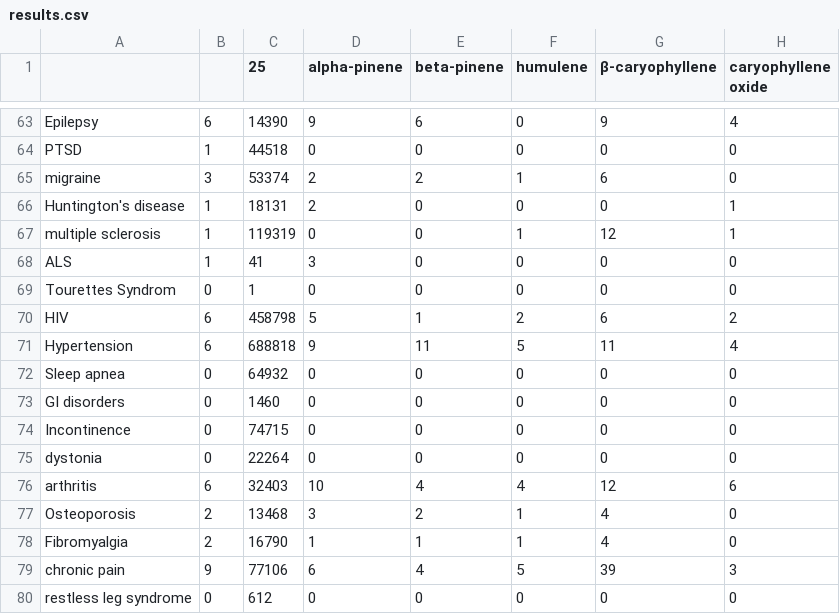
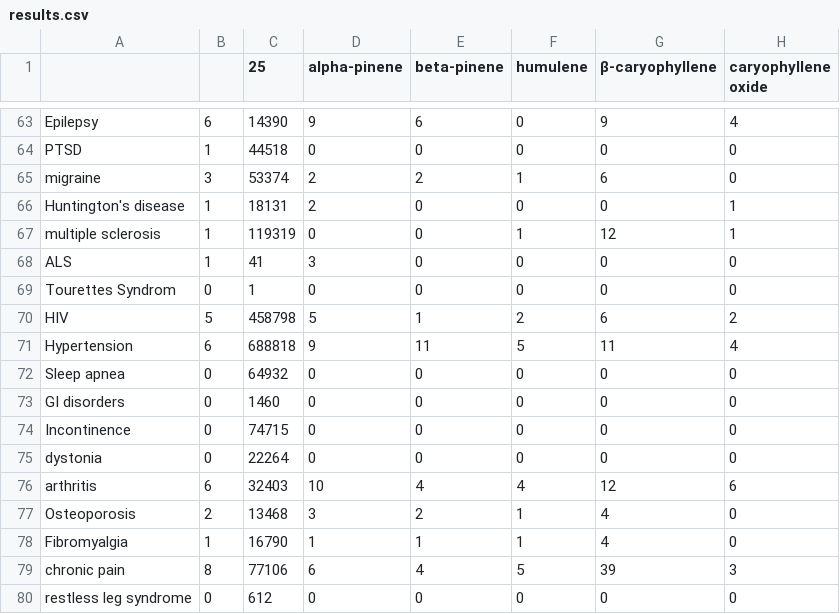
Before and after one commit to Terpedia/terpmed, a CSV file: data/results.csv, drawn as a sheet; only a part is shown, gaps mark what is left out; the diff covers the shown part only; the diff names each change by its address in the sheet, - before the commit and + after, or states it on an @@ line.

```diff
--- a/data/results.csv
+++ b/data/results.csv
-B70: 6
+B70: 5
-B78: 2
+B78: 1
-B79: 9
+B79: 8
```
Also changed, not shown: 14 edited cells elsewhere in this file, public/results.csv, 2 other files.
